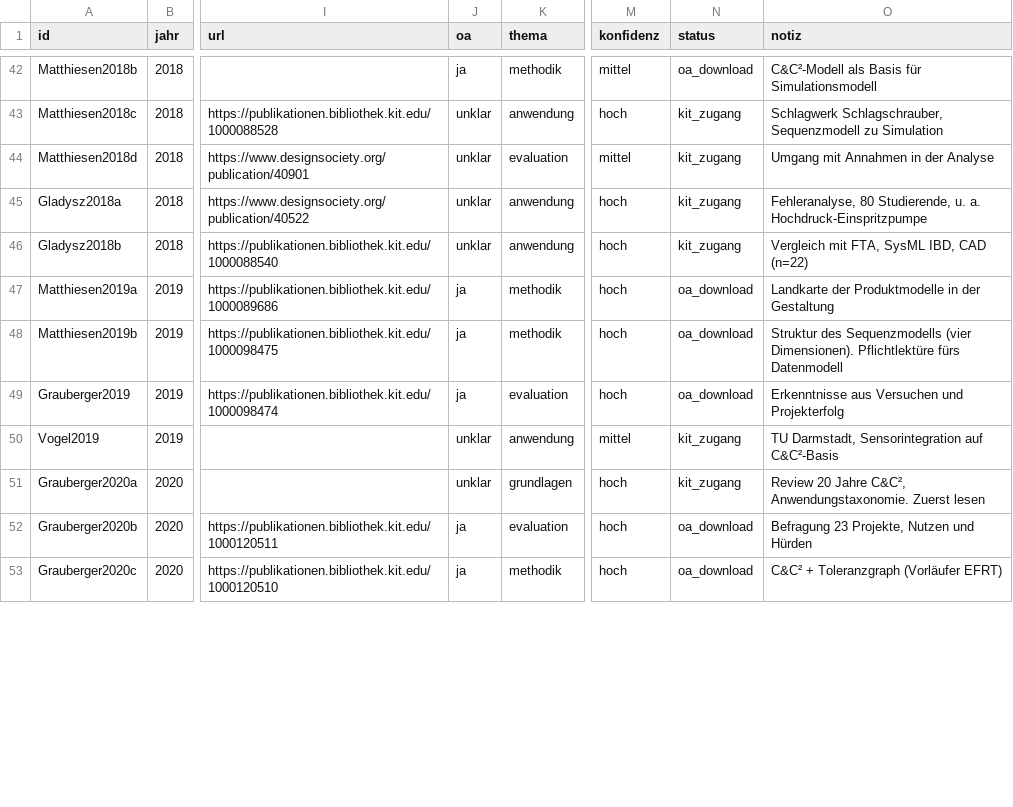
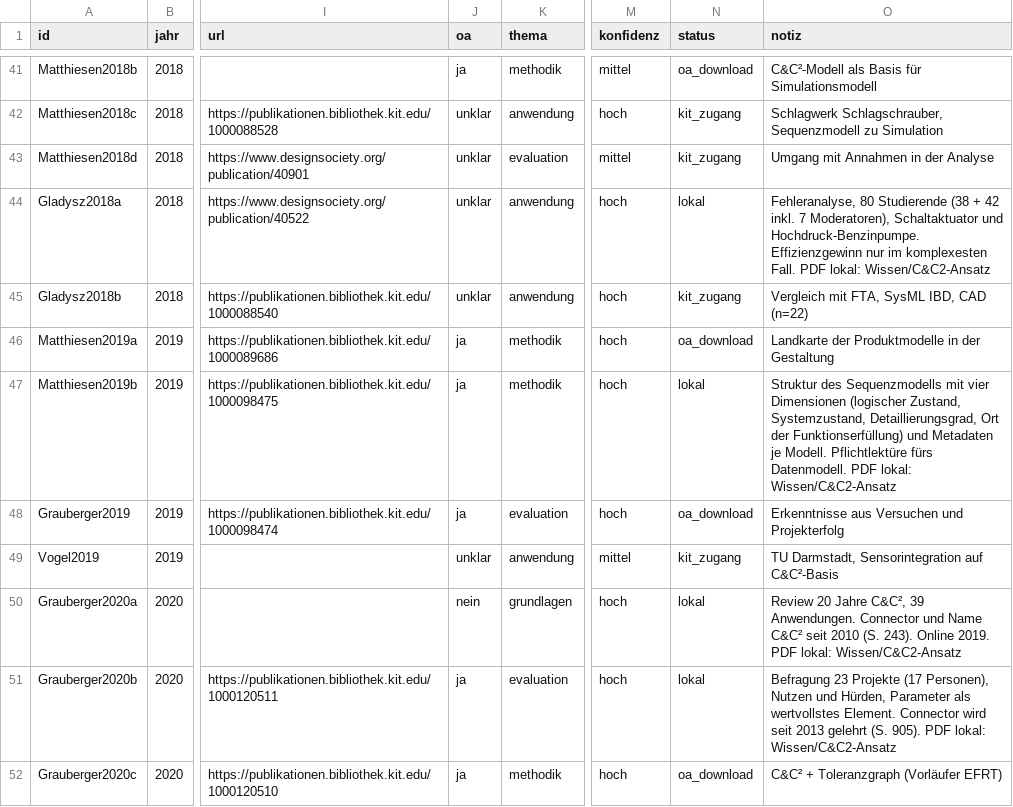
Before and after one commit to yetu99/C-C2-Ansatz, a CSV file: literatur/quellen.csv, drawn as a sheet; only a part is shown, gaps mark what is left out; addresses are those after the commit; the diff covers the shown part only; the diff names each change by its address in the sheet, - before the commit and + after, or states it on an @@ line.

```diff
--- a/literatur/quellen.csv
+++ b/literatur/quellen.csv
-N44 (status): kit_zugang
+N44 (status): lokal
-O44 (notiz): Fehleranalyse, 80 Studierende, u. a. Hochdruck-Einspritzpumpe
+O44 (notiz): Fehleranalyse, 80 Studierende (38 + 42 inkl. 7 Moderatoren), Schaltaktuator und Hochdruck-Benzinpumpe. Effizienzgewinn nur im komplexesten Fall. PDF lokal: Wissen/C&C2-Ansatz
-N47 (status): oa_download
+N47 (status): lokal
-O47 (notiz): …des Sequenzmodells (vier Dimensionen). Pflichtlektüre fürs Datenmodell
+O47 (notiz): …des Sequenzmodells mit vier Dimensionen (logischer Zustand, Systemzustand, Detaillierungsgrad, Ort der Funktionserfüllung) und Metadaten je Modell. Pflichtlektüre fürs Datenmodell. PDF lokal: Wissen/C&C2-Ansatz
-J50 (oa): unklar
+J50 (oa): nein
-N50 (status): kit_zugang
+N50 (status): lokal
-O50 (notiz): …Jahre C&C², Anwendungstaxonomie. Zuerst lesen
+O50 (notiz): …Jahre C&C², 39 Anwendungen. Connector und Name C&C² seit 2010 (S. 243). Online 2019. PDF lokal: Wissen/C&C2-Ansatz
-N51 (status): oa_download
+N51 (status): lokal
-O51 (notiz): Befragung 23 Projekte, Nutzen und Hürden
+O51 (notiz): Befragung 23 Projekte (17 Personen), Nutzen und Hürden, Parameter als wertvollstes Element. Connector wird seit 2013 gelehrt (S. 905). PDF lokal: Wissen/C&C2-Ansatz
```
Also changed, not shown: 5 added rows, 1 removed row and 86 edited cells elsewhere in this file, 18 other files.
